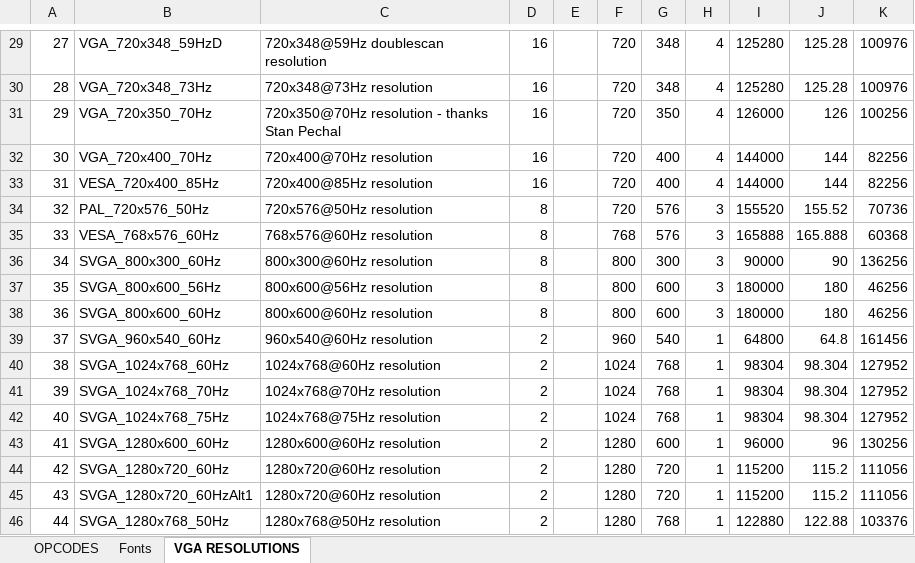
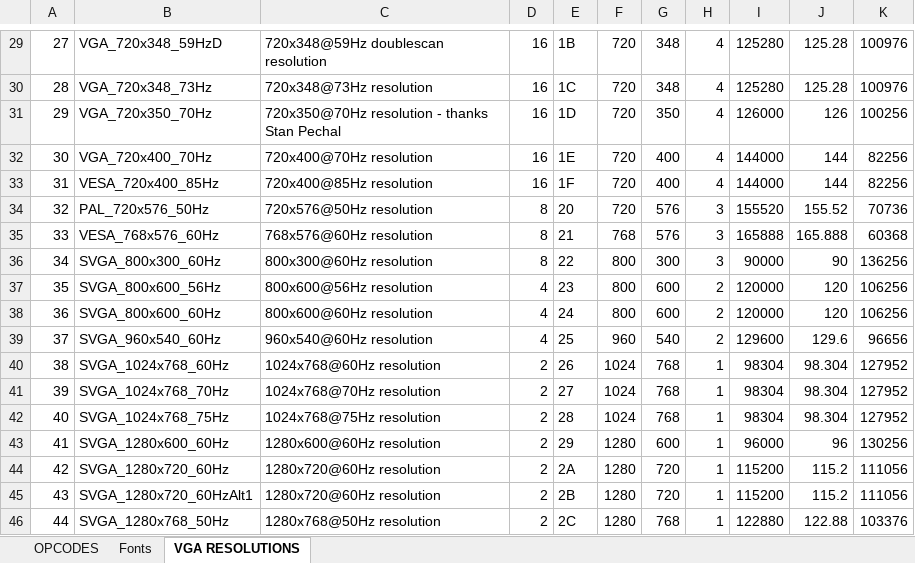
Before and after one commit to lynchaj/nhyodyne, an Excel workbook: Z80ESP/Z80ESP_Commands.xlsx, sheet VGA RESOLUTIONS, drawn as a sheet; only a part is shown, gaps mark what is left out; values as stored, in another font and other column widths than the file's, no borders; the diff covers the shown part only; the diff names each change by its address in the sheet, - before the commit and + after, or states it on an @@ line.

```diff
--- a/Z80ESP/Z80ESP_Commands.xlsx (sheet VGA RESOLUTIONS)
+++ b/Z80ESP/Z80ESP_Commands.xlsx (sheet VGA RESOLUTIONS)
-E29: (empty)
+E29: 1B
-E30: (empty)
+E30: 1C
-E31: (empty)
+E31: 1D
-E32: (empty)
+E32: 1E
-E33: (empty)
+E33: 1F
-E34: (empty)
+E34: 20
-E35: (empty)
+E35: 21
-E36: (empty)
+E36: 22
-D37:D38: 8
+D37:D38: 4
-E37: (empty)
+E37: 23
-H37:H38: 3
+H37:H38: 2
-I37:I38: 180000
+I37:I38: 120000
-J37:J38: 180
+J37:J38: 120
-K37:K38: 46256
+K37:K38: 106256
-E38: (empty)
+E38: 24
-D39: 2
+D39: 4
-E39: (empty)
+E39: 25
-H39: 1
+H39: 2
-I39: 64800
+I39: 129600
-J39: 64.8
+J39: 129.6
-K39: 161456
+K39: 96656
-E40: (empty)
+E40: 26
-E41: (empty)
+E41: 27
-E42: (empty)
+E42: 28
-E43: (empty)
+E43: 29
-E44: (empty)
+E44: 2A
-E45: (empty)
+E45: 2B
-E46: (empty)
+E46: 2C
```
Also changed, not shown: 32 edited cells elsewhere in this sheet, 5 other files.
